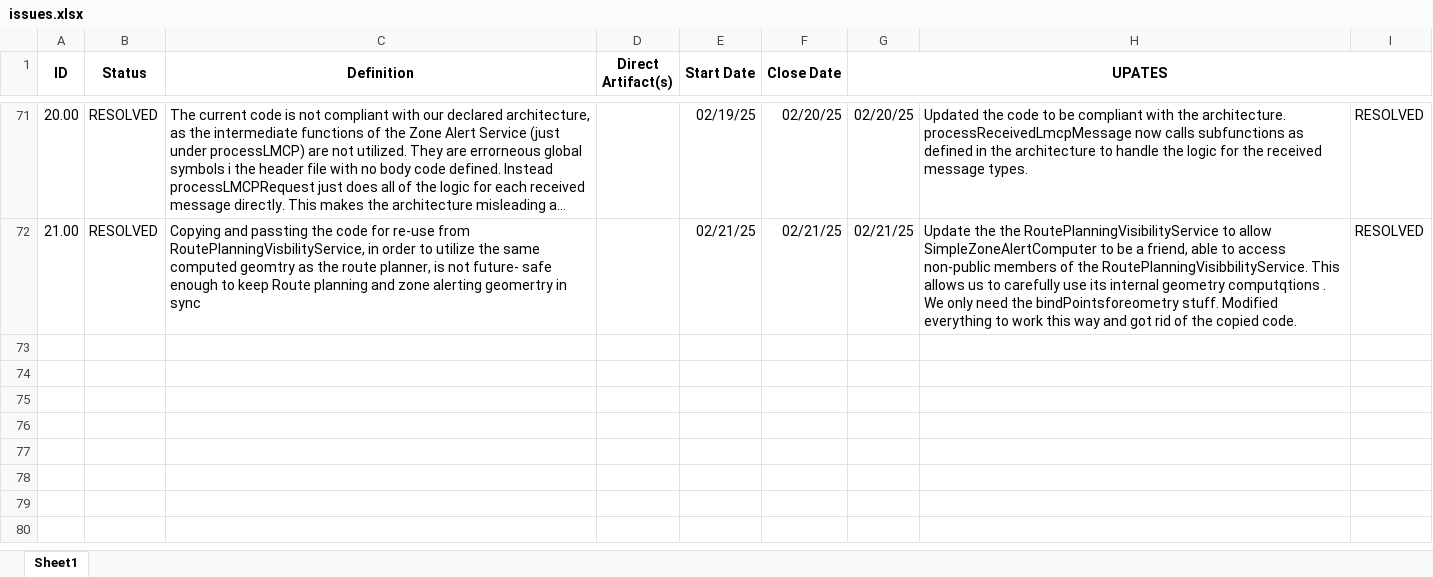
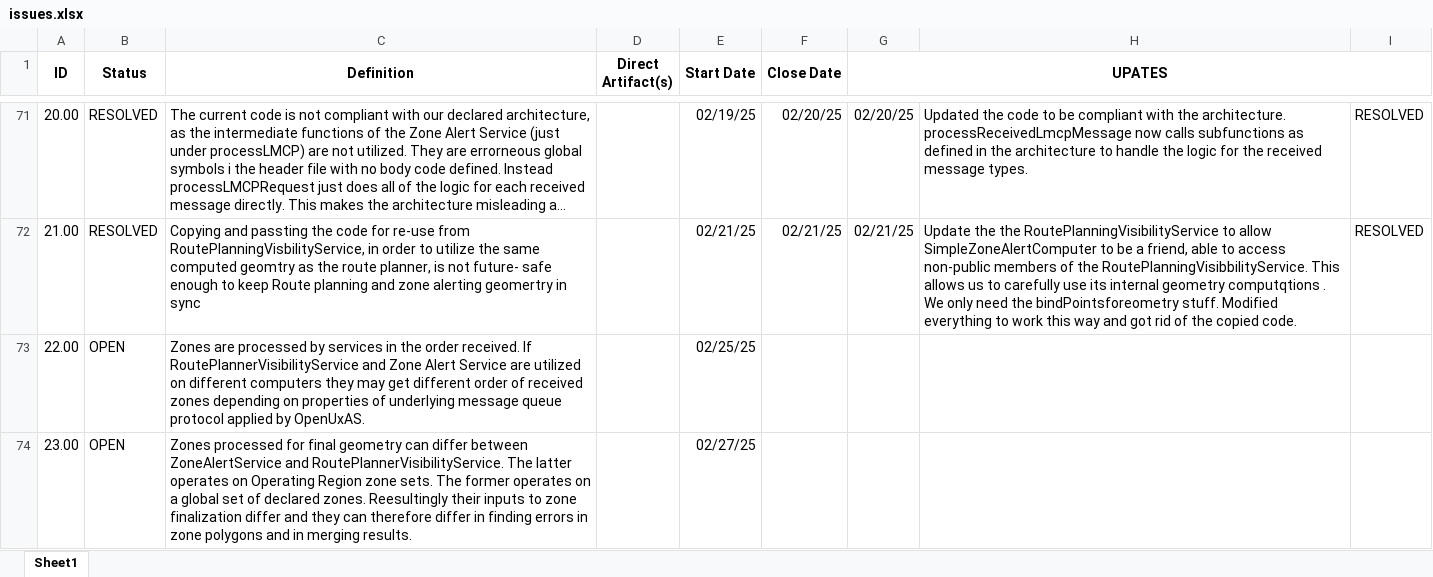
Before and after one commit to jrowanhill/OpenUxAS-ZoneAlert, an Excel workbook: doc/assurance/ZoneAlertService/4-Issues/issues.xlsx, sheet Sheet1, drawn as a sheet; only a part is shown, gaps mark what is left out; long unchanged cells end in …; values as stored, in another font and other column widths than the file's, no borders; conditional formats not drawn; the diff names each change by its address in the sheet, - before the commit and + after, or states it on an @@ line.

Commit message:
Initial HL-1-2 argument with associated issues.

```diff
--- a/doc/assurance/ZoneAlertService/4-Issues/issues.xlsx (sheet Sheet1)
+++ b/doc/assurance/ZoneAlertService/4-Issues/issues.xlsx (sheet Sheet1)
+row 73: 22.00 | OPEN | Zones are processed by services in the order received. If RoutePlannerVisibilityService and Zone Alert Service are utilized on different computers they may get different order of received zones depending on properties of underlying message queue protocol applied by OpenUxAS. |  | 02/25/25
+row 74: 23.00 | OPEN | Zones processed for final geometry can differ between ZoneAlertService and RoutePlannerVisibilityService. The latter operates on Operating Region zone sets. The former operates on a global set of declared zones. Reesultingly their inputs to zone finalization differ and they can therefore differ in finding errors in zone polygons and in merging results. |  | 02/27/25
```
Also changed, not shown: doc/assurance/ZoneAlertService/3-Specification/A-Requirements/requirements.xlsx, 1 other file.
